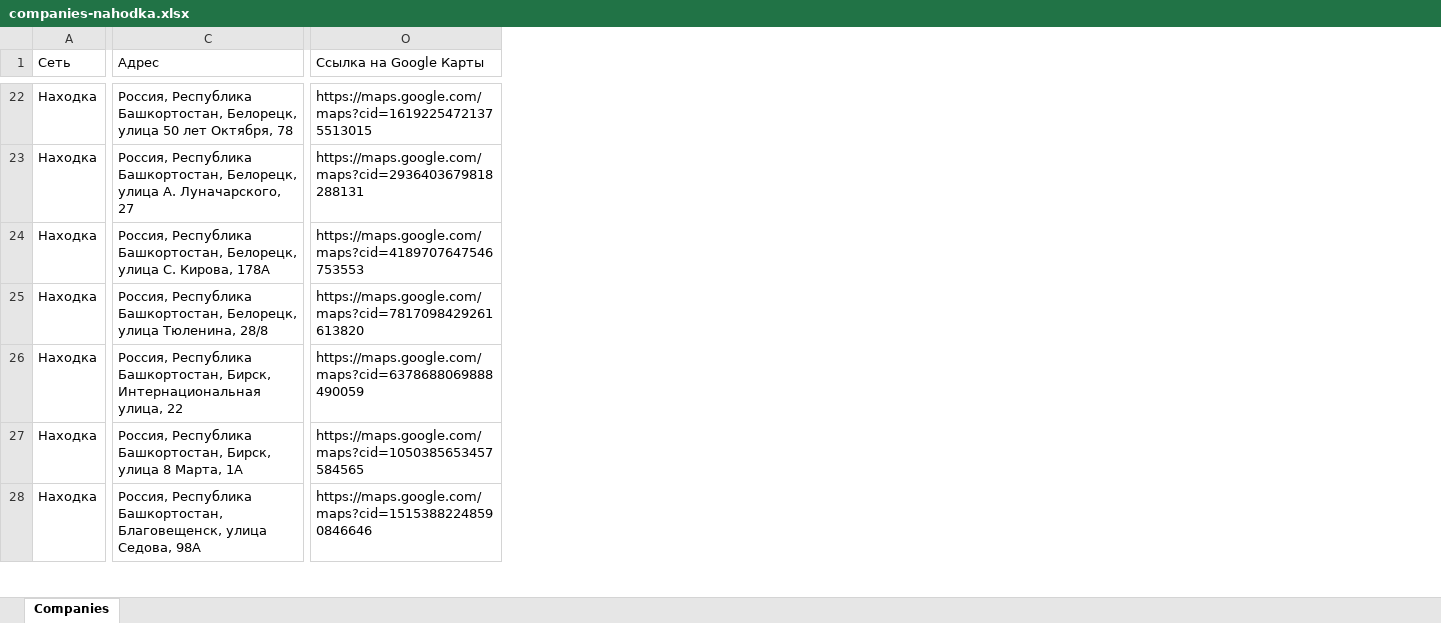
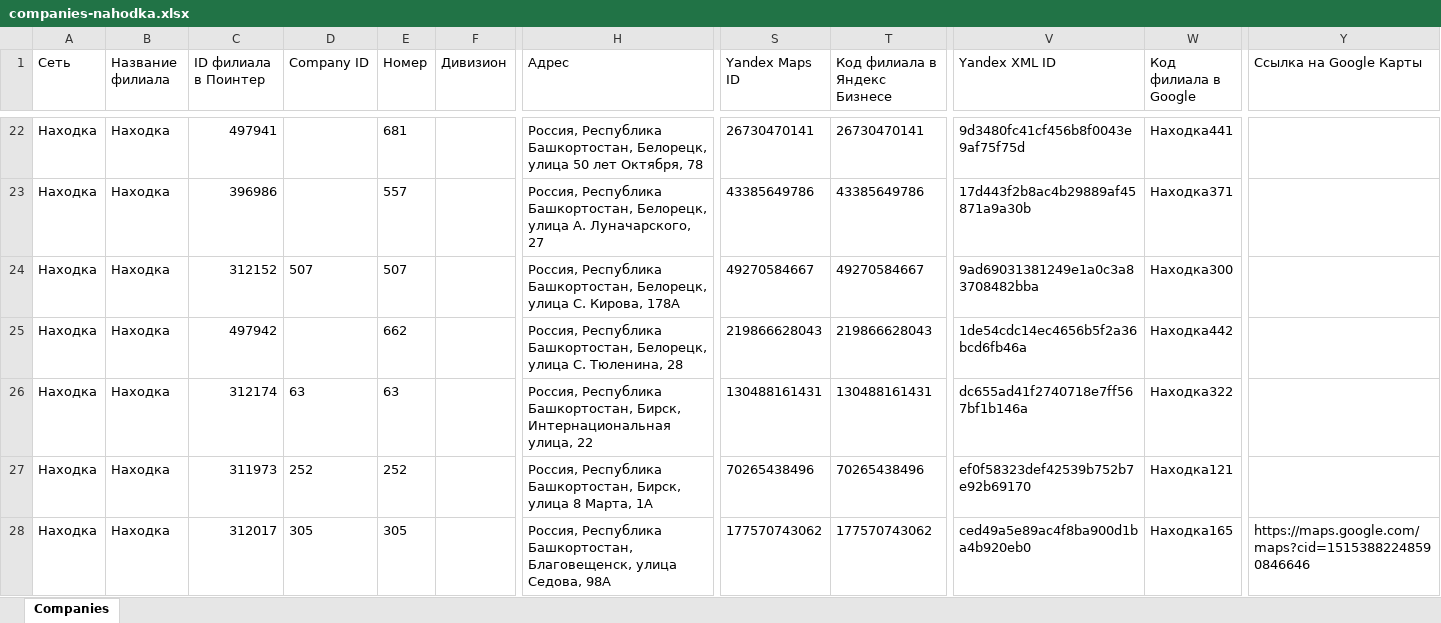
Before and after one commit to nahodka-magazin/my-excel-files, an Excel workbook: uploads/companies-nahodka.xlsx, sheet Companies, drawn as a sheet; only a part is shown, gaps mark what is left out; values as stored, in another font and other column widths than the file's, no borders; addresses are those after the commit; the diff covers the shown part only; the diff names each change by its address in the sheet, - before the commit and + after, or states it on an @@ line.

Commit message:
Обновление файла companies-nahodka.xlsx

```diff
--- a/uploads/companies-nahodka.xlsx (sheet Companies)
+++ b/uploads/companies-nahodka.xlsx (sheet Companies)
+column B (Название филиала), rows 22-28: all Находка
+column C (ID филиала в Поинтер), rows 22-28: 497941 | 396986 | 312152 | 497942 | 312174 | 311973 | 312017
+column D (Company ID), rows 24-28: 507 |  | 63 | 252 | 305
+column E (Номер), rows 22-28: 681 | 557 | 507 | 662 | 63 | 252 | 305
+column F (Дивизион), empty
+column S (Yandex Maps ID), rows 22-28: 26730470141 | 43385649786 | 49270584667 | 219866628043 | 130488161431 | 70265438496 | 177570743062
+column T (Код филиала в Яндекс Бизнесе), rows 22-28: 26730470141 | 43385649786 | 49270584667 | 219866628043 | 130488161431 | 70265438496 | 177570743062
+column V (Yandex XML ID), rows 22-28: 9d3480fc41cf456b8f0043e9af75f75d | 17d443f2b8ac4b29889af45871a9a30b | 9ad69031381249e1a0c3a83708482bba | 1de54cdc14ec4656b5f2a36bcd6fb46a | dc655ad41f2740718e7ff567bf1b146a | ef0f58323def42539b752b7e92b69170 | ced49a5e89ac4f8ba900d1ba4b920eb0
+column W (Код филиала в Google), rows 22-28: Находка441 | Находка371 | Находка300 | Находка442 | Находка322 | Находка121 | Находка165
-Y22 (Ссылка на Google Карты): https://maps.google.com/maps?cid=16192254721375513015
+Y22 (Ссылка на Google Карты): (empty)
-Y23 (Ссылка на Google Карты): https://maps.google.com/maps?cid=2936403679818288131
+Y23 (Ссылка на Google Карты): (empty)
-Y24 (Ссылка на Google Карты): https://maps.google.com/maps?cid=4189707647546753553
+Y24 (Ссылка на Google Карты): (empty)
-H25 (Адрес): …Белорецк, улица Тюленина, 28/8
+H25 (Адрес): …Белорецк, улица С. Тюленина, 28
-Y25 (Ссылка на Google Карты): https://maps.google.com/maps?cid=7817098429261613820
+Y25 (Ссылка на Google Карты): (empty)
-Y26 (Ссылка на Google Карты): https://maps.google.com/maps?cid=6378688069888490059
+Y26 (Ссылка на Google Карты): (empty)
-Y27 (Ссылка на Google Карты): https://maps.google.com/maps?cid=1050385653457584565
+Y27 (Ссылка на Google Карты): (empty)
```
Also changed, not shown: 20 added rows, 14 removed rows, 24 added columns and 393 edited cells elsewhere in this sheet.
